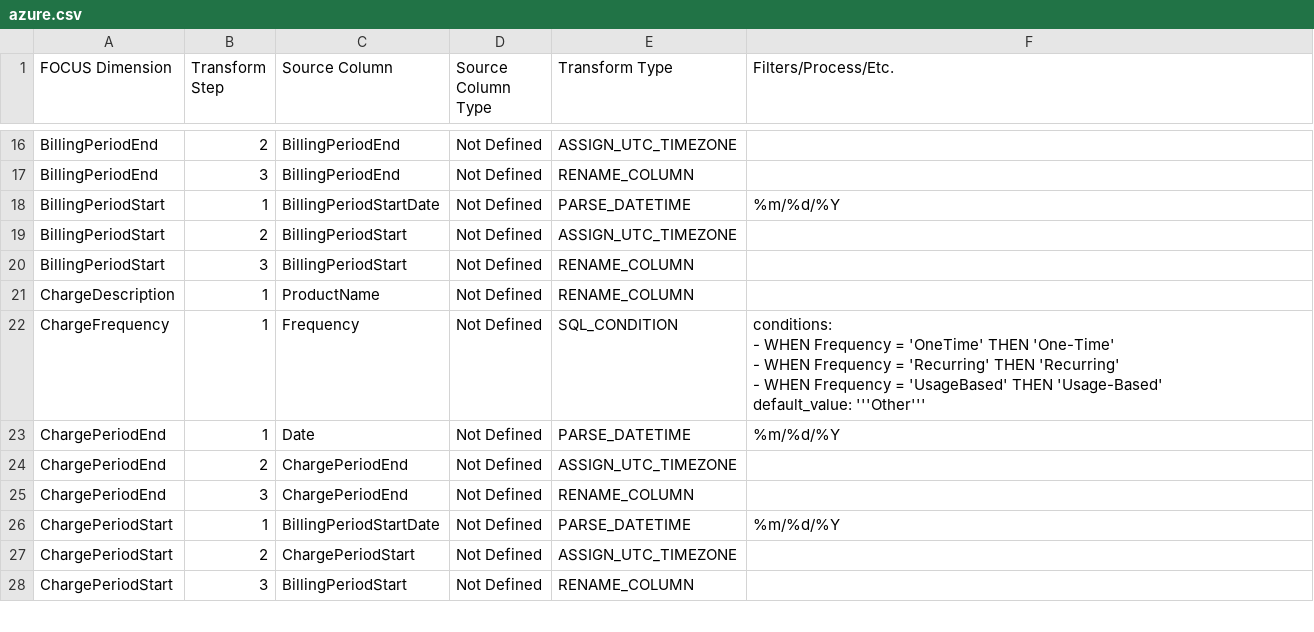
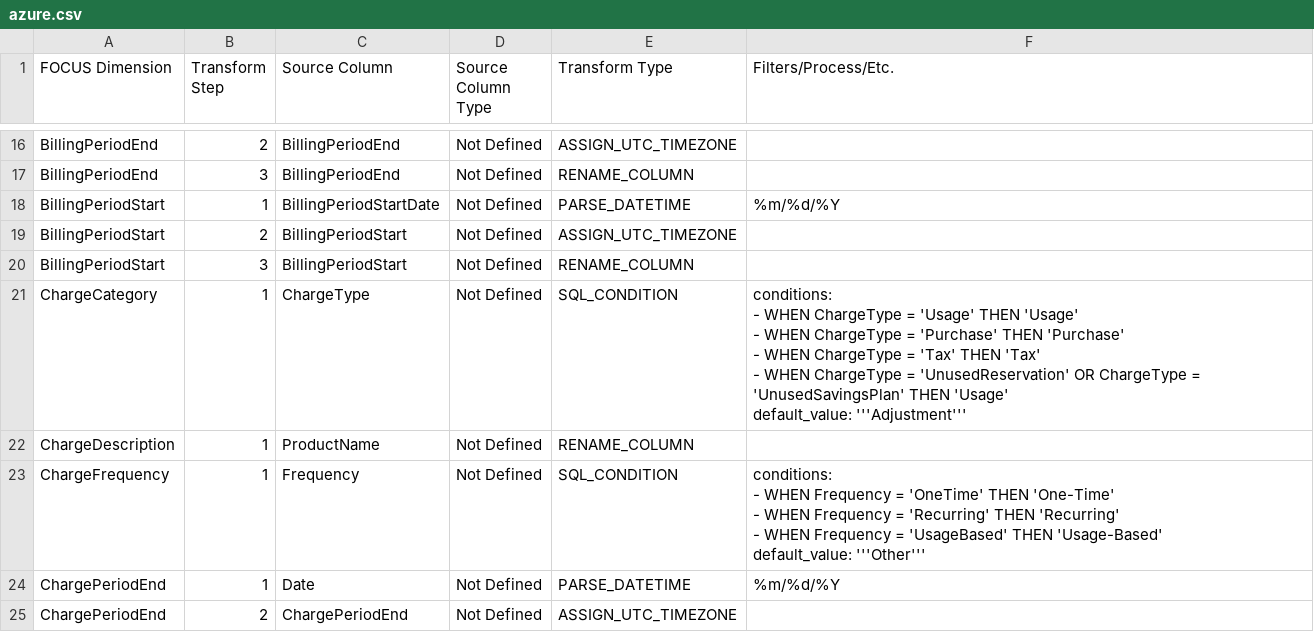
Before and after one commit to finopsfoundation/focus_converters, a CSV file: conversion_rules_export/csv/azure.csv, drawn as a sheet; only a part is shown, gaps mark what is left out; the shorter side is filled out with more unchanged rows; ↵ is a line break in a cell; the diff names each change by its address in the sheet, - before the commit and + after, or states it on an @@ line.

Commit message:
Commit from GitHub Actions (Export Conversion Rules)
Signed-off-by: FinOps Converter Bot <finops-converter-bot@finops.org>

```diff
--- a/conversion_rules_export/csv/azure.csv
+++ b/conversion_rules_export/csv/azure.csv
+row 21: ChargeCategory | 1 | ChargeType | Not Defined | SQL_CONDITION | conditions: ↵ - WHEN ChargeType = 'Usage' THEN 'Usage' ↵ - WHEN ChargeType = 'Purchase' THEN 'Purchase' ↵ - WHEN ChargeType = 'Tax' THEN 'Tax' ↵ - WHEN ChargeType = 'UnusedReservation' OR ChargeType = 'UnusedSavingsPlan' THEN 'Usage' ↵ default_value: '''Adjustment'''
```
Also changed, not shown: conversion_rules_export/csv/aws-cur.csv, conversion_rules_export/csv/aws.csv, 12 other files.
